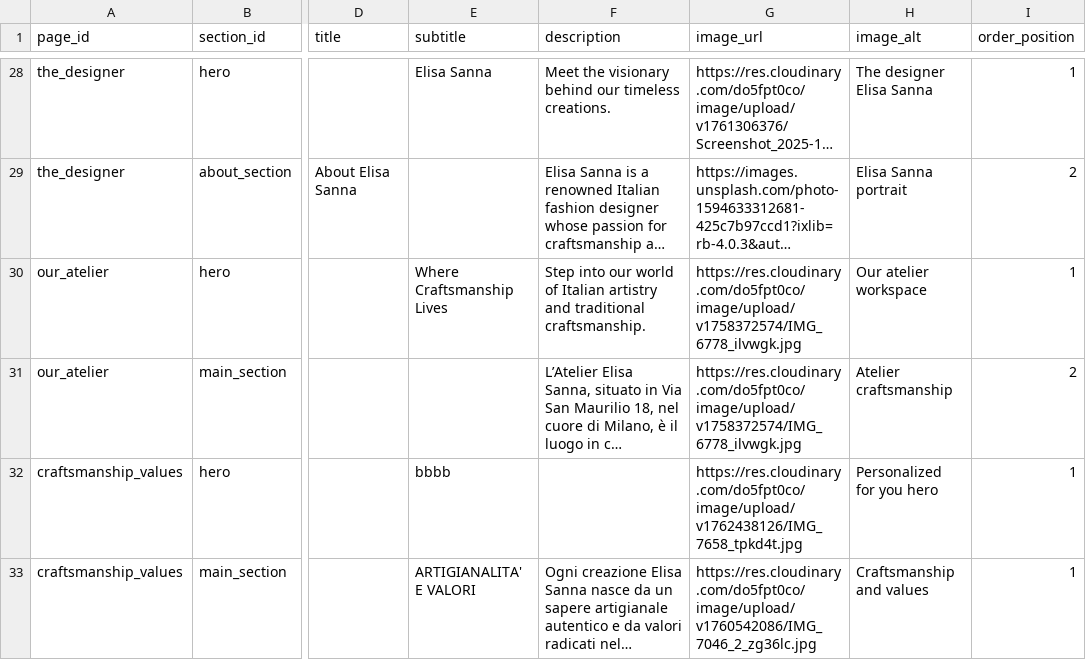
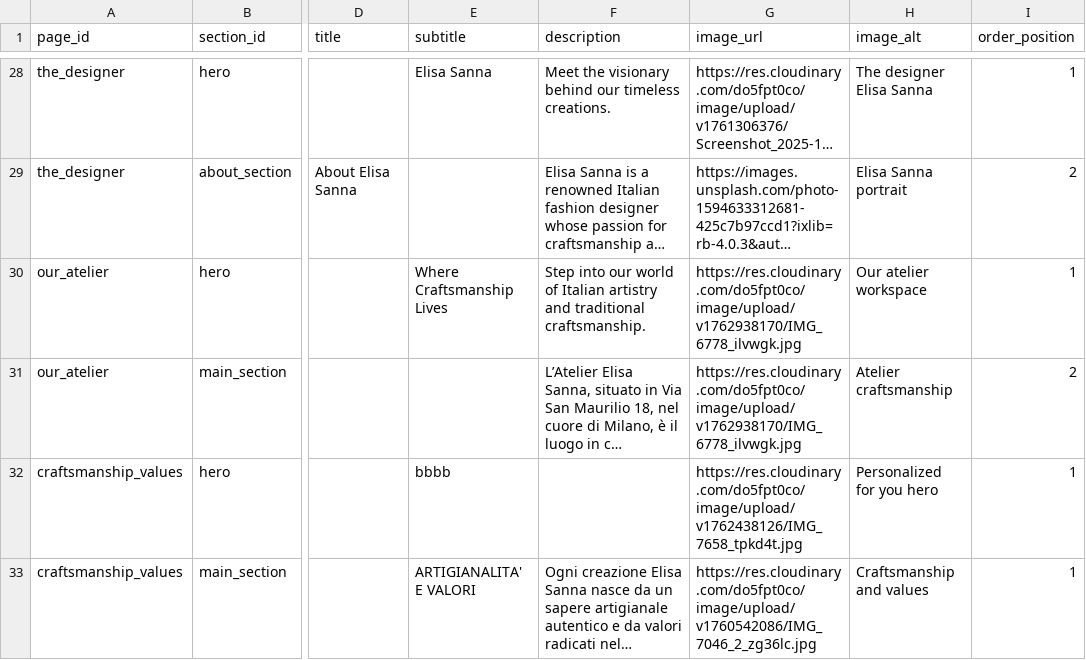
Before and after one commit to DeodatoS/atelier-site, a CSV file: assets/data/pages-content-template.csv, drawn as a sheet; only a part is shown, gaps mark what is left out; long unchanged cells end in …; the diff names each change by its address in the sheet, - before the commit and + after, or states it on an @@ line.

Commit message:
Update pages content from Google Sheets - 2025-11-12T09:03:32.863Z

```diff
--- a/assets/data/pages-content-template.csv
+++ b/assets/data/pages-content-template.csv
-G30:G31 (image_url): https://res.cloudinary.com/do5fpt0co/image/upload/v1758372574/IMG_6778_ilvwgk.jpg
+G30:G31 (image_url): https://res.cloudinary.com/do5fpt0co/image/upload/v1762938170/IMG_6778_ilvwgk.jpg
```
